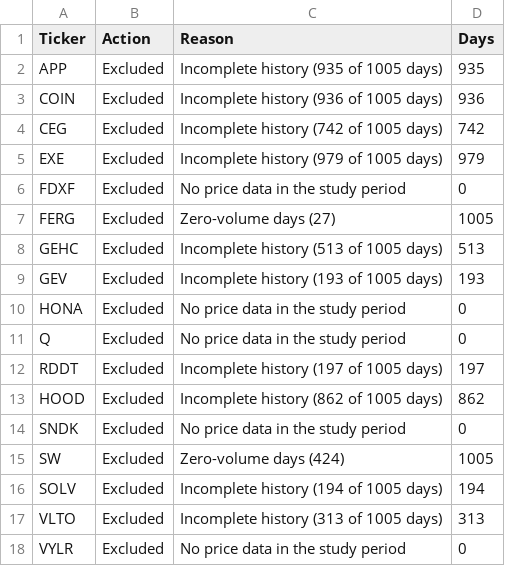
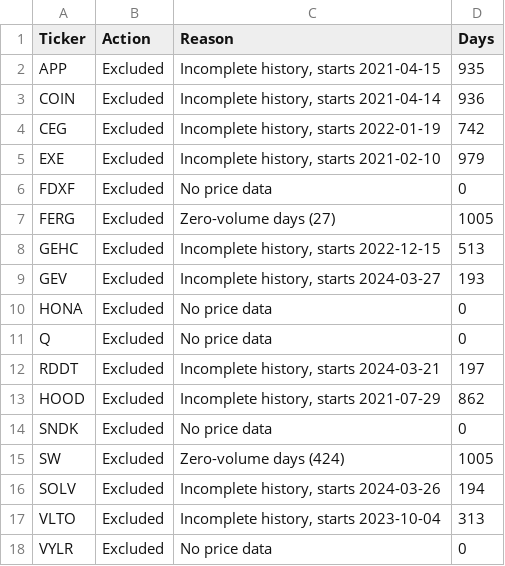
Before and after one commit to kuz-hub/crm-cw1-sp500, a CSV file: data/processed/exclusion_log.csv, drawn as a sheet.

```diff
--- a/data/processed/exclusion_log.csv
+++ b/data/processed/exclusion_log.csv
@@ -1,18 +1,18 @@
 Ticker,Action,Reason,Days
-APP,Excluded,Incomplete history (935 of 1005 days),935
-COIN,Excluded,Incomplete history (936 of 1005 days),936
-CEG,Excluded,Incomplete history (742 of 1005 days),742
-EXE,Excluded,Incomplete history (979 of 1005 days),979
-FDXF,Excluded,No price data in the study period,0
+APP,Excluded,"Incomplete history, starts 2021-04-15",935
+COIN,Excluded,"Incomplete history, starts 2021-04-14",936
+CEG,Excluded,"Incomplete history, starts 2022-01-19",742
+EXE,Excluded,"Incomplete history, starts 2021-02-10",979
+FDXF,Excluded,No price data,0
 FERG,Excluded,Zero-volume days (27),1005
-GEHC,Excluded,Incomplete history (513 of 1005 days),513
-GEV,Excluded,Incomplete history (193 of 1005 days),193
-HONA,Excluded,No price data in the study period,0
-Q,Excluded,No price data in the study period,0
-RDDT,Excluded,Incomplete history (197 of 1005 days),197
-HOOD,Excluded,Incomplete history (862 of 1005 days),862
-SNDK,Excluded,No price data in the study period,0
+GEHC,Excluded,"Incomplete history, starts 2022-12-15",513
+GEV,Excluded,"Incomplete history, starts 2024-03-27",193
+HONA,Excluded,No price data,0
+Q,Excluded,No price data,0
+RDDT,Excluded,"Incomplete history, starts 2024-03-21",197
+HOOD,Excluded,"Incomplete history, starts 2021-07-29",862
+SNDK,Excluded,No price data,0
 SW,Excluded,Zero-volume days (424),1005
-SOLV,Excluded,Incomplete history (194 of 1005 days),194
-VLTO,Excluded,Incomplete history (313 of 1005 days),313
-VYLR,Excluded,No price data in the study period,0
+SOLV,Excluded,"Incomplete history, starts 2024-03-26",194
+VLTO,Excluded,"Incomplete history, starts 2023-10-04",313
+VYLR,Excluded,No price data,0
```
Also changed, not shown: data/mart/dim_calculation_run.csv, data/processed/activity_clusters_with_riskreturn.csv, 27 other files.
